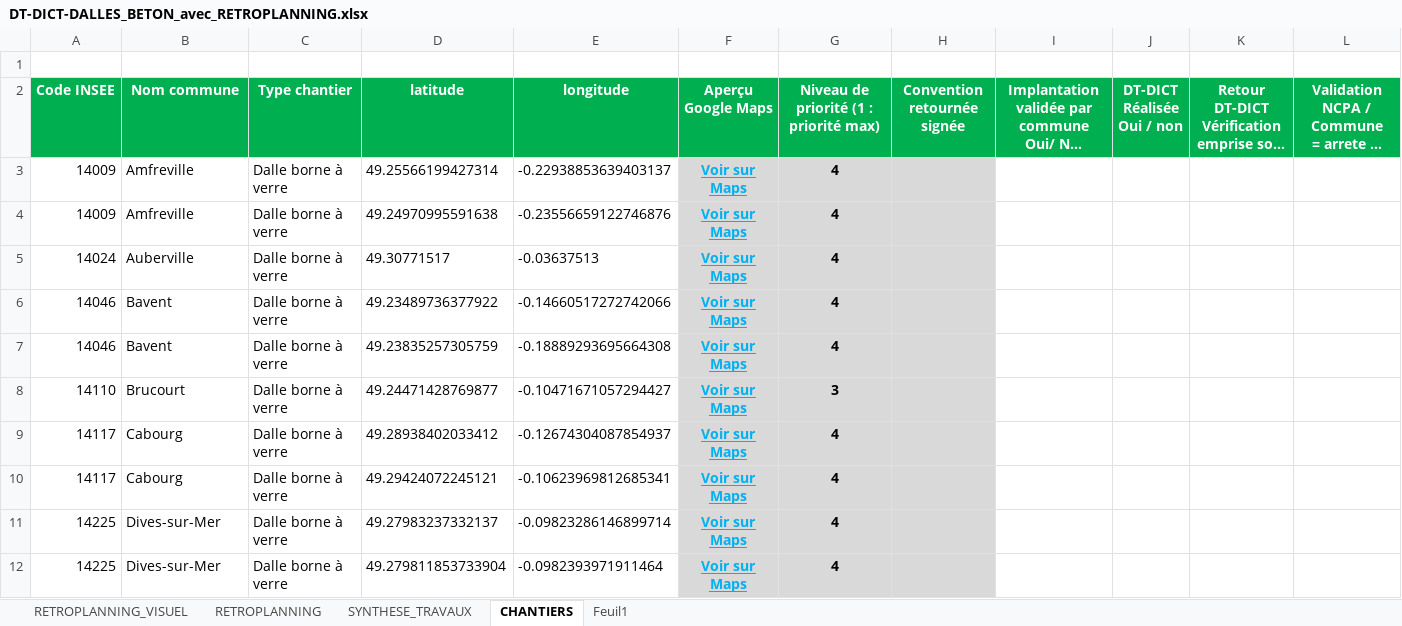
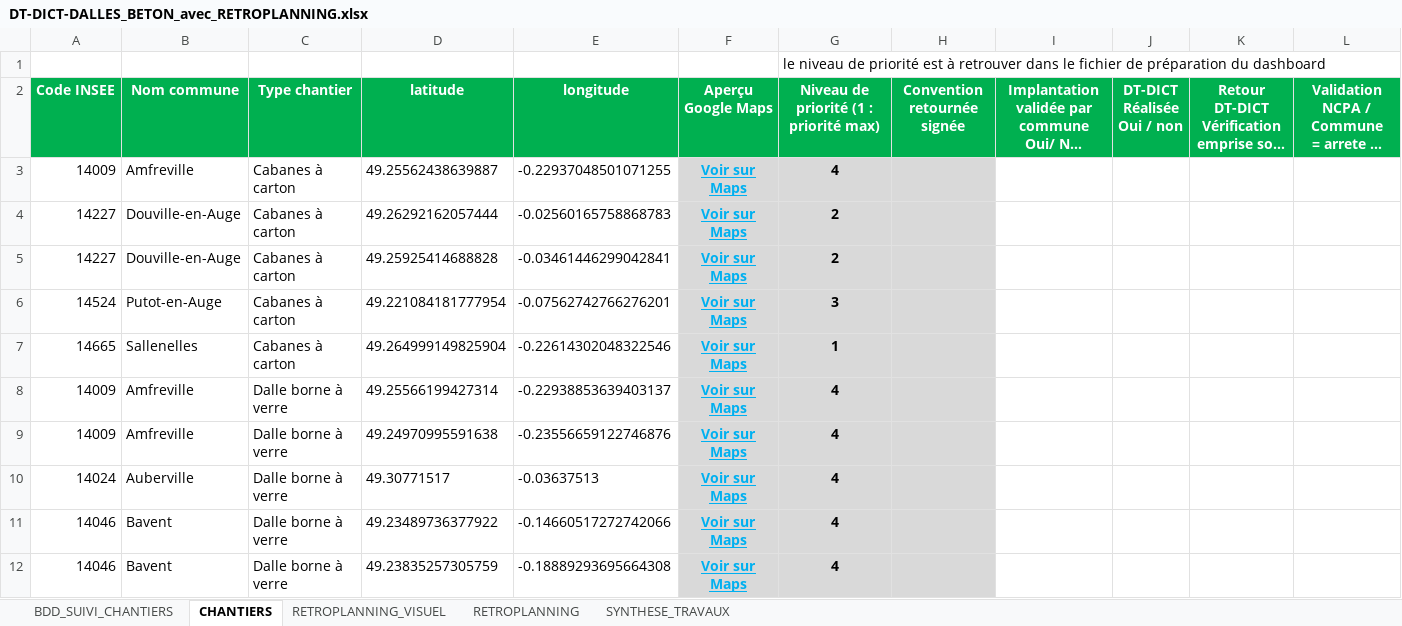
Before and after one commit to ncpa-dechets/suivi-chantiers, an Excel workbook: DT-DICT-DALLES_BETON_avec_RETROPLANNING.xlsx, sheet CHANTIERS, drawn as a sheet; only a part is shown; the shorter side is filled out with more unchanged rows; long unchanged cells end in …; values as stored, in another font and other column widths than the file's, no borders; table styles not drawn; rows hold the shown columns only; the diff covers the shown part only; the diff names each change by its address in the sheet, - before the commit and + after, or states it on an @@ line.

```diff
--- a/DT-DICT-DALLES_BETON_avec_RETROPLANNING.xlsx (sheet CHANTIERS)
+++ b/DT-DICT-DALLES_BETON_avec_RETROPLANNING.xlsx (sheet CHANTIERS)
-sheet tab: Feuil1
+sheet tab: BDD_SUIVI_CHANTIERS
@@ sheet tab order changed: BDD_SUIVI_CHANTIERS | CHANTIERS | RETROPLANNING_VISUEL | RETROPLANNING | SYNTHESE_TRAVAUX @@
-G1: (empty)
+G1: le niveau de priorité est à retrouver dans le fichier de préparation du dashboard
+row 3: 14009 | Amfreville | Cabanes à carton | 49.25562438639887 | -0.22937048501071255 | Voir sur Maps | 4
+row 4: 14227 | Douville-en-Auge | Cabanes à carton | 49.26292162057444 | -0.02560165758868783 | Voir sur Maps | 2
+row 5: 14227 | Douville-en-Auge | Cabanes à carton | 49.25925414688828 | -0.03461446299042841 | Voir sur Maps | 2
+row 6: 14524 | Putot-en-Auge | Cabanes à carton | 49.221084181777954 | -0.07562742766276201 | Voir sur Maps | 3
+row 7: 14665 | Sallenelles | Cabanes à carton | 49.264999149825904 | -0.22614302048322546 | Voir sur Maps | 1
```
Also changed, not shown: other rows of this sheet, sheet RETROPLANNING, formulas that keep their value, 1 other file.
